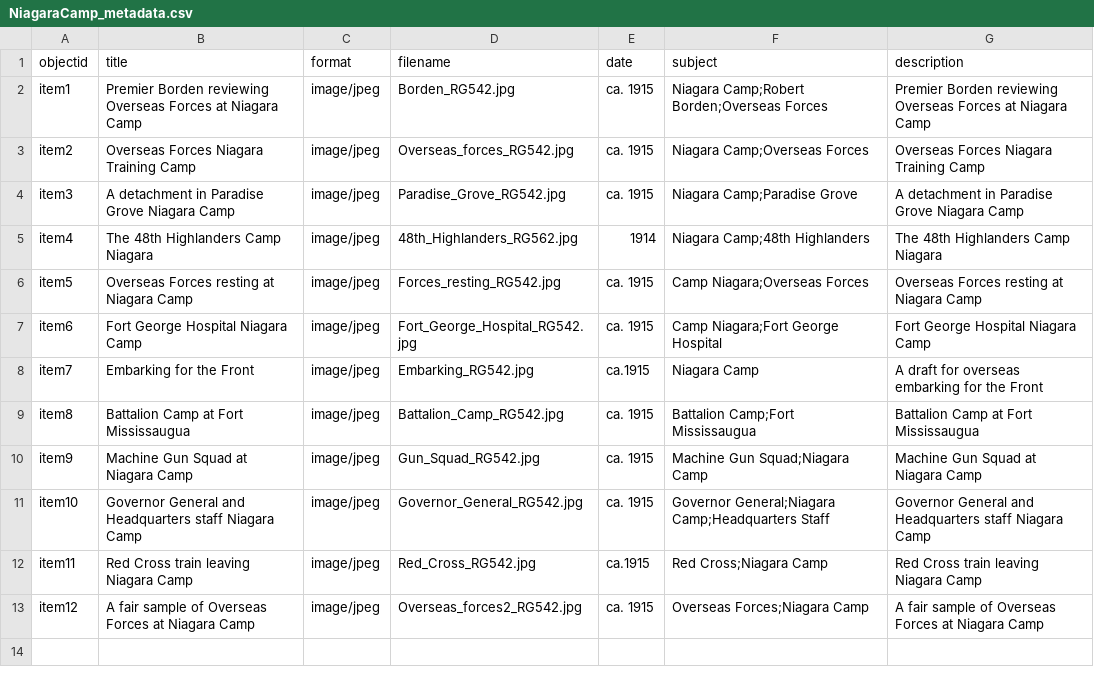
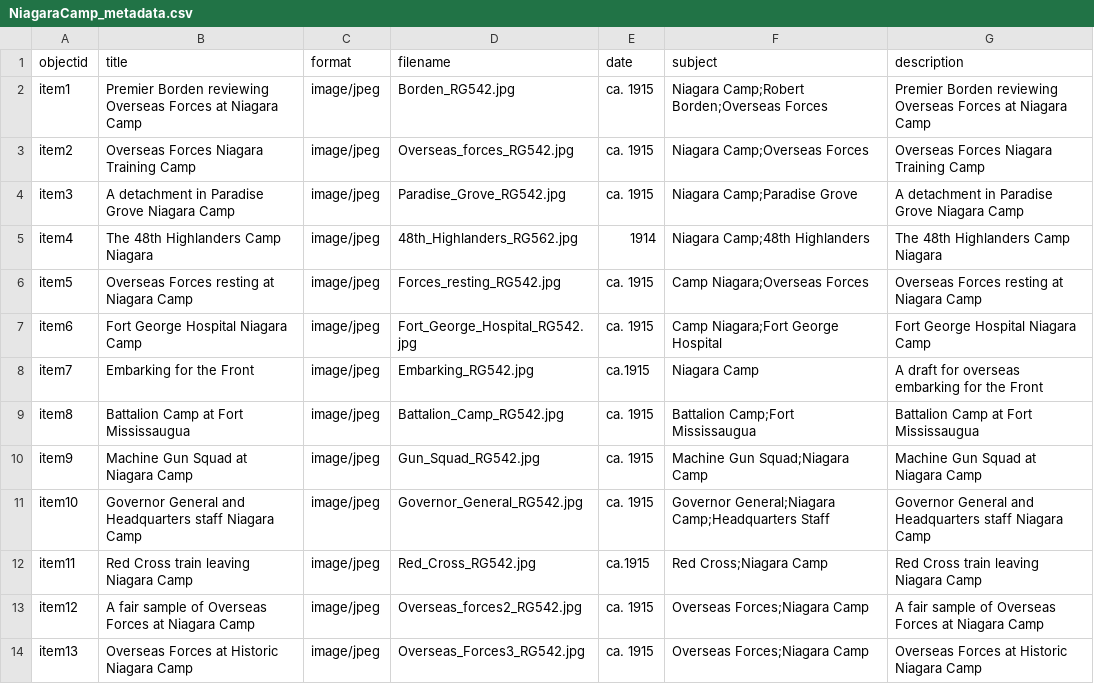
Before and after one commit to chantalcameron/Niagara-Camp, a CSV file: _data/NiagaraCamp_metadata.csv, drawn as a sheet; the diff names each change by its address in the sheet, - before the commit and + after, or states it on an @@ line.

Commit message:
Update NiagaraCamp_metadata.csv

```diff
--- a/_data/NiagaraCamp_metadata.csv
+++ b/_data/NiagaraCamp_metadata.csv
+row 14: item13 | Overseas Forces at Historic Niagara Camp | image/jpeg | Overseas_Forces3_RG542.jpg | ca. 1915 | Overseas Forces;Niagara Camp | Overseas Forces at Historic Niagara Camp
```
